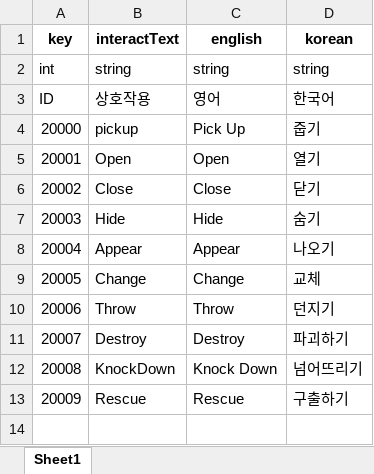
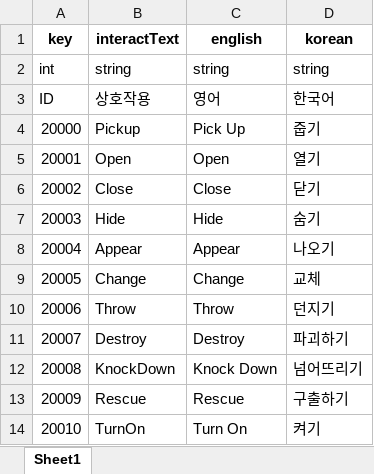
Before and after one commit to minsu454/Invisiphobia_NullPath, an Excel workbook: ExcelToJsonWizard-main/excel_files/InteractTextTable.xlsx, sheet Sheet1, drawn as a sheet; values as stored, in another font and other column widths than the file's, no borders; the diff names each change by its address in the sheet, - before the commit and + after, or states it on an @@ line.

```diff
--- a/ExcelToJsonWizard-main/excel_files/InteractTextTable.xlsx (sheet Sheet1)
+++ b/ExcelToJsonWizard-main/excel_files/InteractTextTable.xlsx (sheet Sheet1)
-B4 (interactText): pickup
+B4 (interactText): Pickup
+row 14: 20010 | TurnOn | Turn On | 켜기
```
Also changed, not shown: ExcelToJsonWizard-main/excel_files/ItemTable.xlsx, ExcelToJsonWizard-main/excel_files/ItemTextTable.xlsx.
